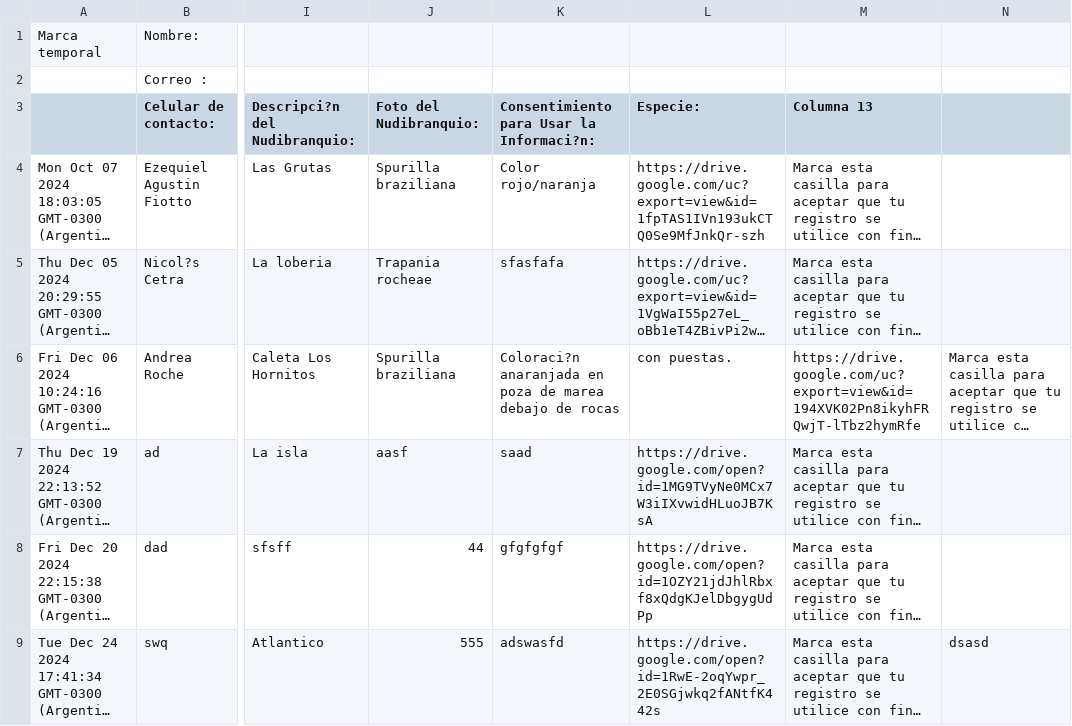
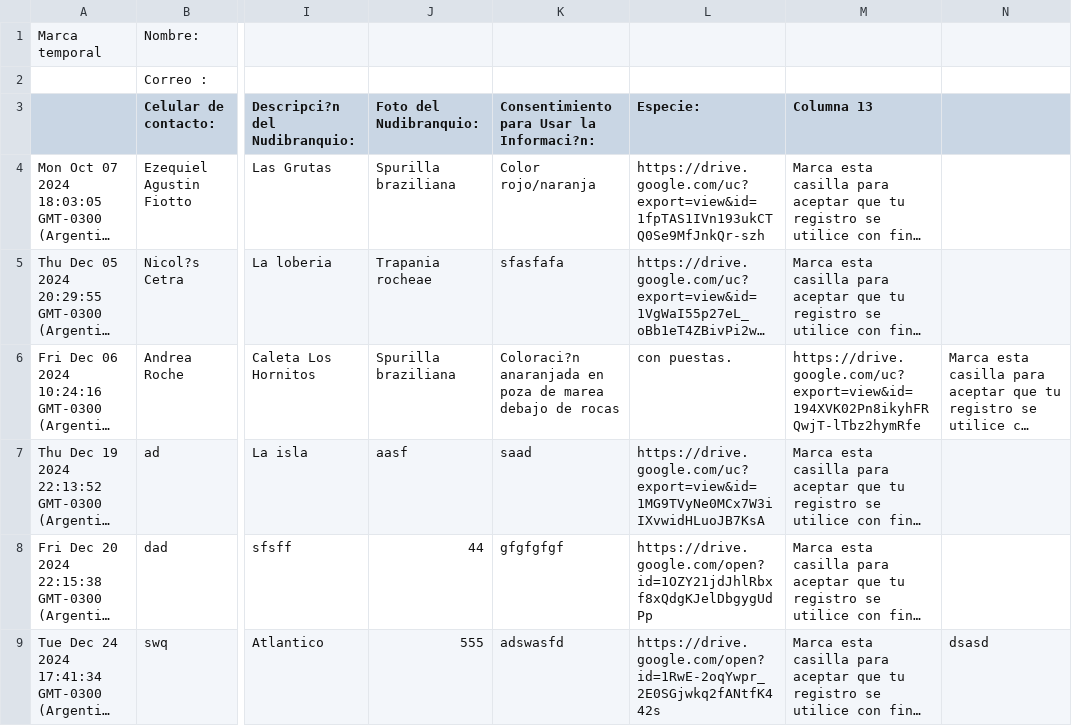
Before and after one commit to NudiArg/MapaNudiArg, a CSV file: registros_nudibranquios.csv, drawn as a sheet; only a part is shown, gaps mark what is left out; long unchanged cells end in …; the diff names each change by its address in the sheet, - before the commit and + after, or states it on an @@ line.

Commit message:
Actualización automática desde Google Sheets

```diff
--- a/registros_nudibranquios.csv
+++ b/registros_nudibranquios.csv
-L7 (Especie:): https://drive.google.com/open?id=1MG9TVyNe0MCx7W3iIXvwidHLuoJB7KsA
+L7 (Especie:): https://drive.google.com/uc?export=view&id=1MG9TVyNe0MCx7W3iIXvwidHLuoJB7KsA
```
